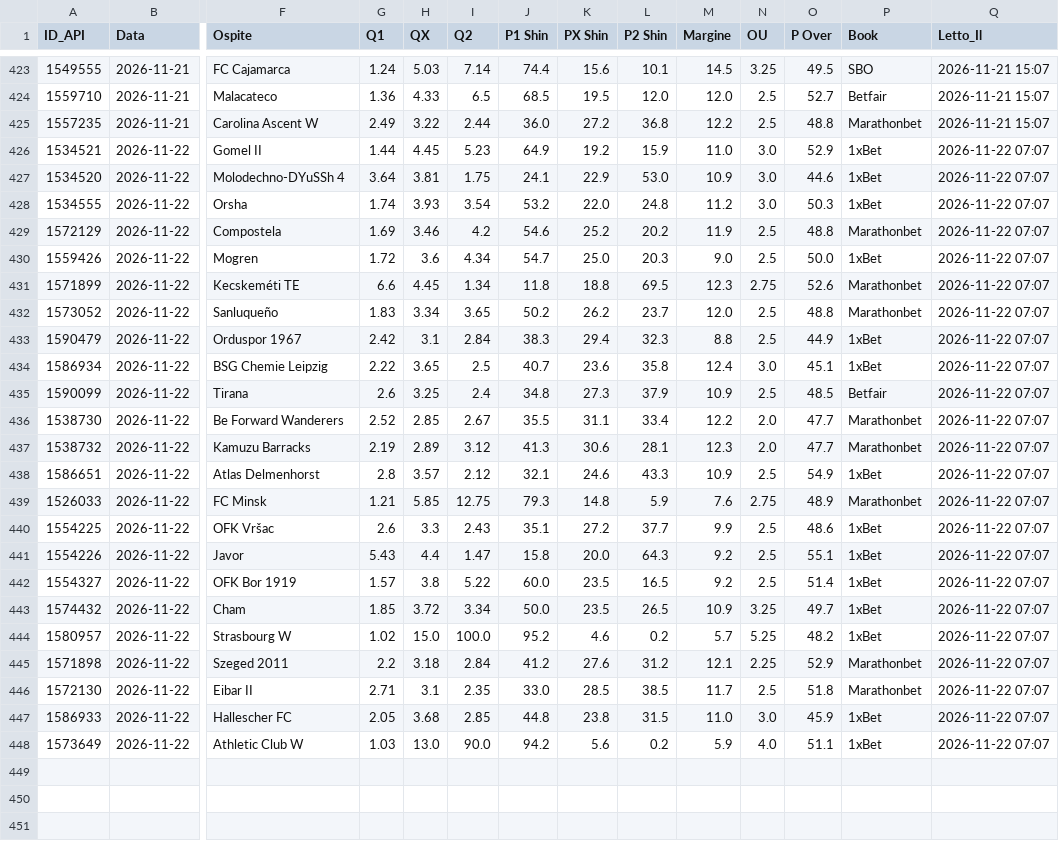
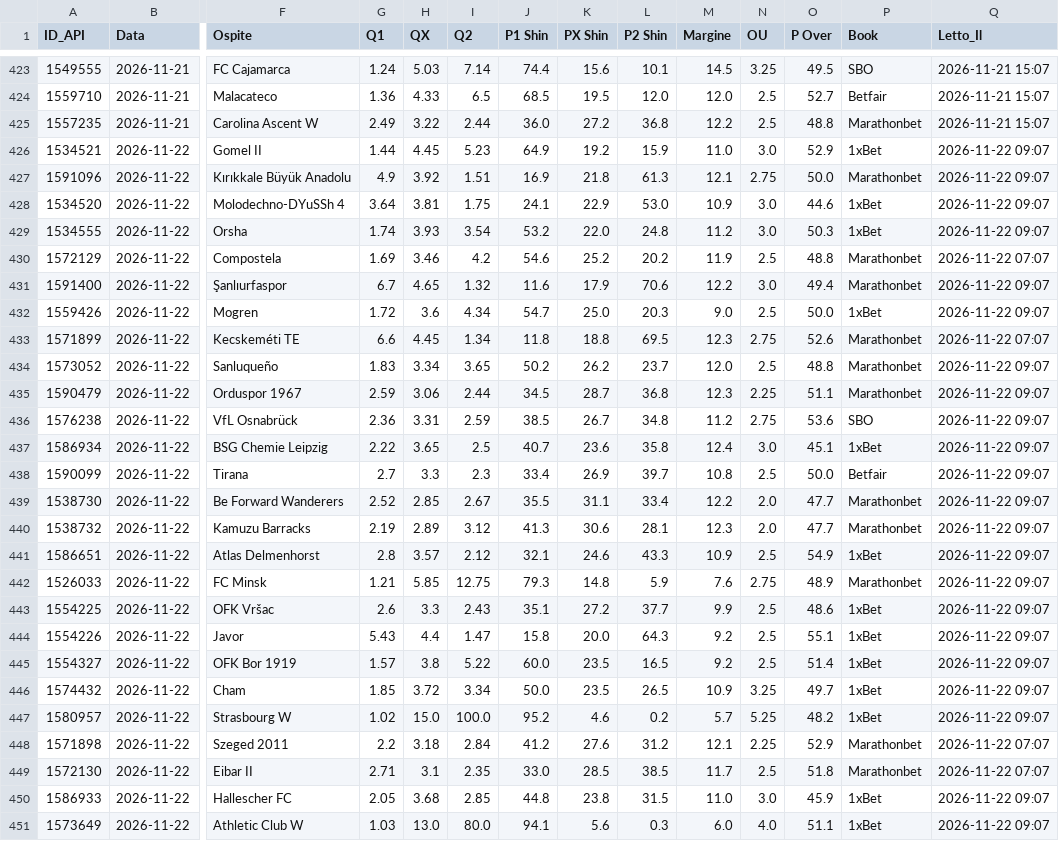
Before and after one commit to Caltiki/pronostici-repo, a CSV file: altribook_archivio.csv, drawn as a sheet; only a part is shown, gaps mark what is left out; addresses are those after the commit; rows hold the shown columns only; the diff names each change by its address in the sheet, - before the commit and + after, or states it on an @@ line.

```diff
--- a/altribook_archivio.csv
+++ b/altribook_archivio.csv
-Q426 (Letto_Il): 2026-11-22 07:07
+Q426 (Letto_Il): 2026-11-22 09:07
+row 427: 1591096 | 2026-11-22 | Kırıkkale Büyük Anadolu | 4.9 | 3.92 | 1.51 | 16.9 | 21.8 | 61.3 | 12.1 | 2.75 | 50.0 | Marathonbet | 2026-11-22 09:07
-Q428:Q429 (Letto_Il): 2026-11-22 07:07
+Q428:Q429 (Letto_Il): 2026-11-22 09:07
+row 431: 1591400 | 2026-11-22 | Şanlıurfaspor | 6.7 | 4.65 | 1.32 | 11.6 | 17.9 | 70.6 | 12.2 | 3.0 | 49.4 | Marathonbet | 2026-11-22 09:07
-Q432 (Letto_Il): 2026-11-22 07:07
+Q432 (Letto_Il): 2026-11-22 09:07
-Q434:Q435 (Letto_Il): 2026-11-22 07:07
+Q434:Q435 (Letto_Il): 2026-11-22 09:07
-G435 (Q1): 2.42
+G435 (Q1): 2.59
-H435 (QX): 3.1
+H435 (QX): 3.06
-I435 (Q2): 2.84
+I435 (Q2): 2.44
-J435 (P1 Shin): 38.3
+J435 (P1 Shin): 34.5
-K435 (PX Shin): 29.4
+K435 (PX Shin): 28.7
-L435 (P2 Shin): 32.3
+L435 (P2 Shin): 36.8
-M435 (Margine): 8.8
+M435 (Margine): 12.3
-N435 (OU): 2.5
+N435 (OU): 2.25
-O435 (P Over): 44.9
+O435 (P Over): 51.1
-P435 (Book): 1xBet
+P435 (Book): Marathonbet
+row 436: 1576238 | 2026-11-22 | VfL Osnabrück | 2.36 | 3.31 | 2.59 | 38.5 | 26.7 | 34.8 | 11.2 | 2.75 | 53.6 | SBO | 2026-11-22 09:07
-Q437:Q447 (Letto_Il): 2026-11-22 07:07
+Q437:Q447 (Letto_Il): 2026-11-22 09:07
-G438 (Q1): 2.6
+G438 (Q1): 2.7
-H438 (QX): 3.25
+H438 (QX): 3.3
-I438 (Q2): 2.4
+I438 (Q2): 2.3
-J438 (P1 Shin): 34.8
+J438 (P1 Shin): 33.4
-K438 (PX Shin): 27.3
+K438 (PX Shin): 26.9
-L438 (P2 Shin): 37.9
+L438 (P2 Shin): 39.7
-M438 (Margine): 10.9
+M438 (Margine): 10.8
-O438 (P Over): 48.5
+O438 (P Over): 50.0
-Q450:Q451 (Letto_Il): 2026-11-22 07:07
+Q450:Q451 (Letto_Il): 2026-11-22 09:07
-I451 (Q2): 90.0
+I451 (Q2): 80.0
-J451 (P1 Shin): 94.2
+J451 (P1 Shin): 94.1
-L451 (P2 Shin): 0.2
+L451 (P2 Shin): 0.3
-M451 (Margine): 5.9
+M451 (Margine): 6.0
```
Also changed, not shown: best_archivio.csv, pinnacle_archivio.csv, 17 other files.
